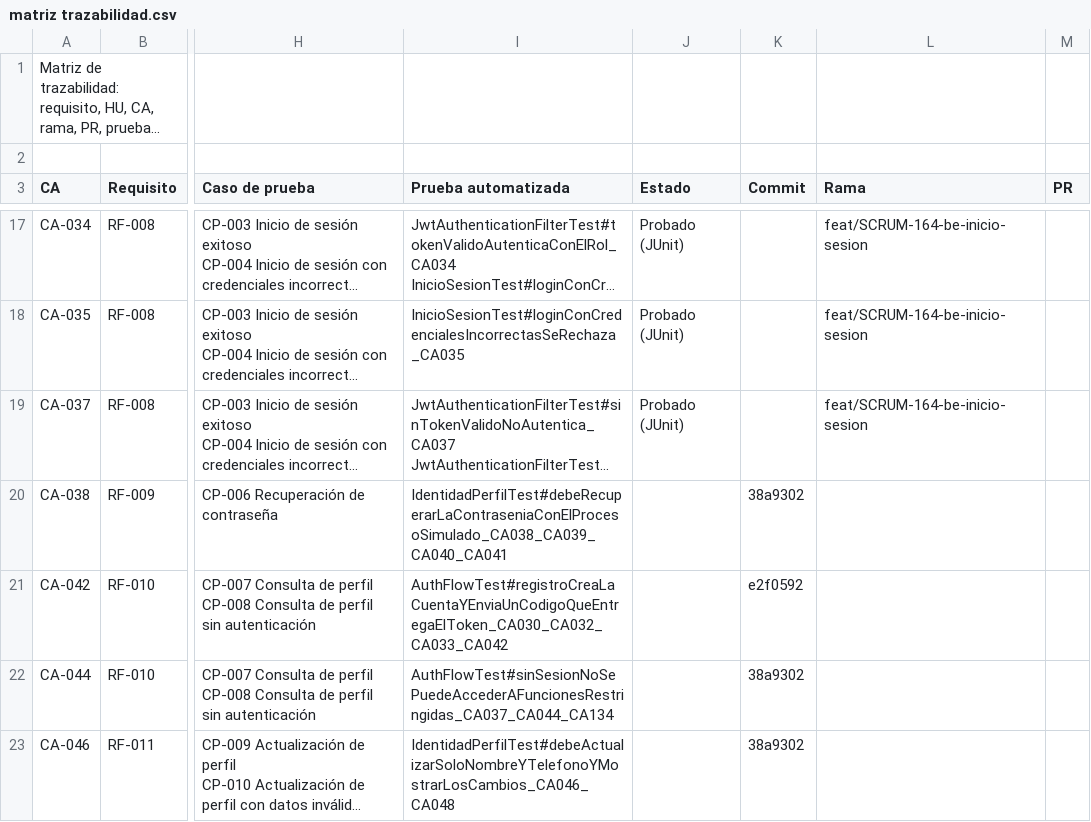
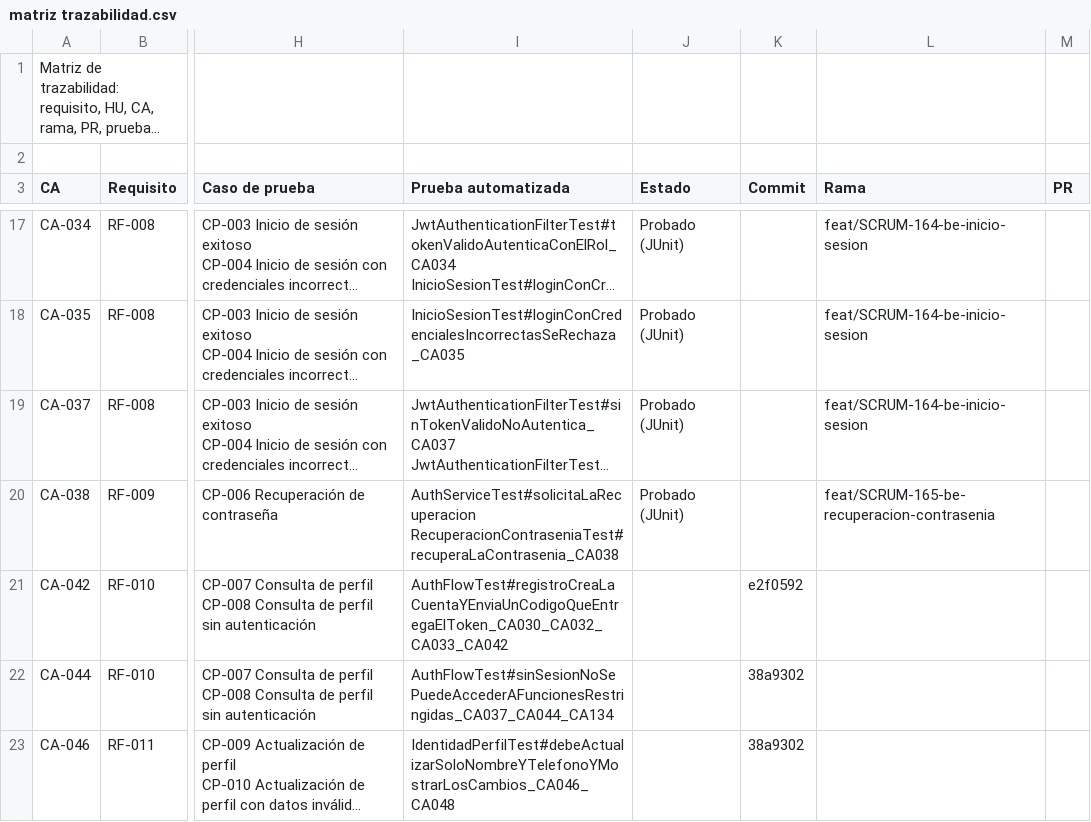
Before and after one commit to Estallados/MarketplaceAlojamientosInversionesLR, a CSV file: docs/traceability/matriz trazabilidad.csv, drawn as a sheet; only a part is shown, gaps mark what is left out; long unchanged cells end in …; ↵ is a line break in a cell; the diff names each change by its address in the sheet, - before the commit and + after, or states it on an @@ line.

Commit message:
[SCRUM-165] [BE] HU-08 Recuperación de contraseña (#14)
* [SCRUM-164][BE] HU-07 Inicio de sesión.

- Endpoint POST /auth/login con validación de credenciales y JWT.
- Respuesta con token, rol y correo del usuario (CA-034).
- Mensaje genérico ante credenciales incorrectas (CA-035).
- Rutas restringidas bloqueadas sin sesión iniciada (CA-037).

* Error Sonar

Duplicidad de lineas

* [SCRUM-165] [BE] HU-08 Recuperación de contraseña

- POST /auth/recuperar: envía al correo un token de un solo uso
- POST /auth/restablecer: cambia la contraseña con el token
- AuthService, TokenRecuperacion (en memoria) y RestablecerContraseniaDTO
- Pruebas unitarias e integración (CA-038) y matriz de trazabilidad

* Arreglos del Sonar

---------

Co-authored-by: kevx2705 <kevinalexandertunare2007@gmail.com>

```diff
--- a/docs/traceability/matriz trazabilidad.csv
+++ b/docs/traceability/matriz trazabilidad.csv
-I20 (Prueba automatizada): IdentidadPerfilTest#debeRecuperarLaContraseniaConElProcesoSimulado_CA038_CA039_CA040_CA041
+I20 (Prueba automatizada): AuthServiceTest#solicitaLaRecuperacion ↵ RecuperacionContraseniaTest#recuperaLaContrasenia_CA038
-J20 (Estado): (empty)
+J20 (Estado): Probado (JUnit)
-K20 (Commit): 38a9302
+K20 (Commit): (empty)
-L20 (Rama): (empty)
+L20 (Rama): feat/SCRUM-165-be-recuperacion-contrasenia
```
Also changed, not shown: 10 other files.
